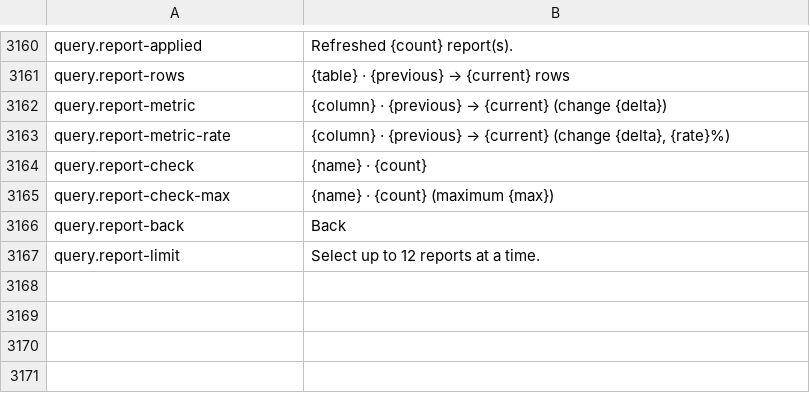
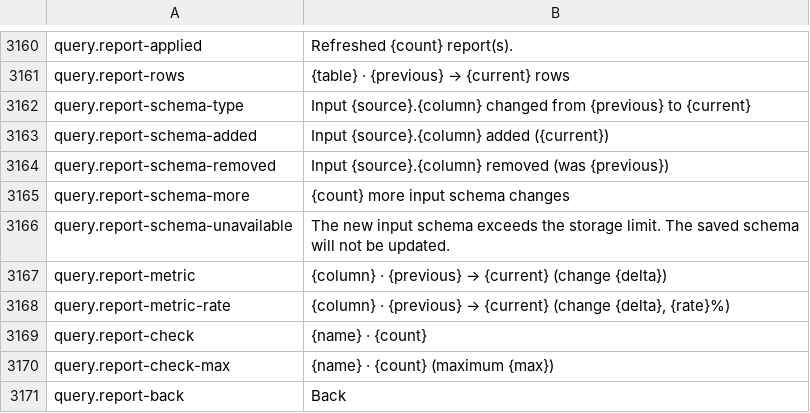
Before and after one commit to masanork/ibis-office, a TSV file: crates/ibis-office-base/i18n/en/xlsx.tsv, drawn as a sheet; only a part is shown, gaps mark what is left out; the shorter side is filled out with more unchanged rows.

```diff
--- a/crates/ibis-office-base/i18n/en/xlsx.tsv
+++ b/crates/ibis-office-base/i18n/en/xlsx.tsv
@@ -3161,2 +3161,7 @@ query.report-applied	Refreshed {count} report(s).
 query.report-rows	{table} · {previous} → {current} rows
+query.report-schema-type	Input {source}.{column} changed from {previous} to {current}
+query.report-schema-added	Input {source}.{column} added ({current})
+query.report-schema-removed	Input {source}.{column} removed (was {previous})
+query.report-schema-more	{count} more input schema changes
+query.report-schema-unavailable	The new input schema exceeds the storage limit. The saved schema will not be updated.
 query.report-metric	{column} · {previous} → {current} (change {delta})
```
Also changed, not shown: crates/ibis-office-base/i18n/ja/xlsx.tsv, 7 other files.
